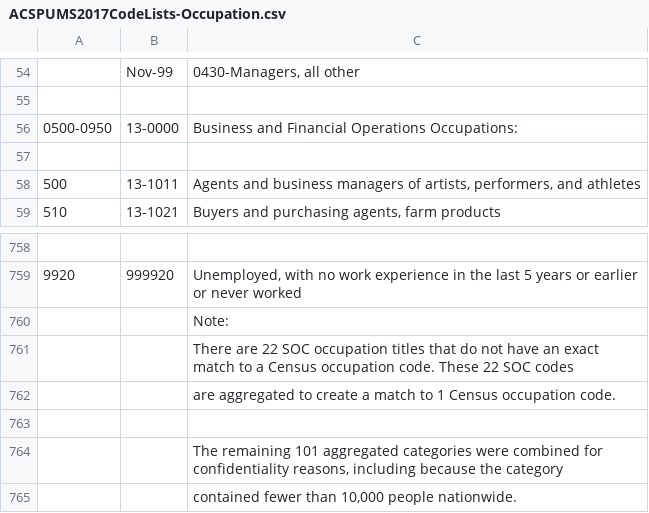
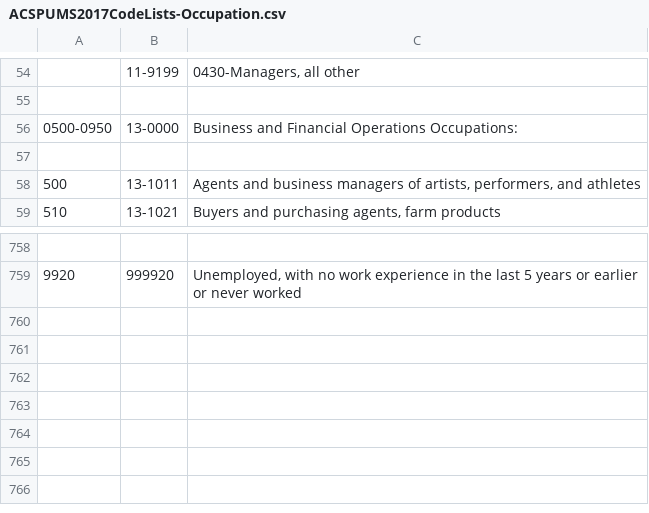
Before and after one commit to DMSaunders/Recommending-Paths-to-Occupations, a CSV file: resources/ACSPUMS2017CodeLists-Occupation.csv, drawn as a sheet; only a part is shown, gaps mark what is left out; the diff covers the shown part only.

```diff
--- a/resources/ACSPUMS2017CodeLists-Occupation.csv
+++ b/resources/ACSPUMS2017CodeLists-Occupation.csv
@@ -54,2 +54,2 @@
-,Nov-99,"0430-Managers, all other"
+,11-9199,"0430-Managers, all other"
 ,,
@@ -759,7 +759 @@
 9920,999920,"Unemployed, with no work experience in the last 5 years or earlier or never worked"
-,,Note:
-,,There are 22 SOC occupation titles that do not have an exact match to a Census occupation code. These 22 SOC codes
-,,are aggregated to create a match to 1 Census occupation code.
-,,
-,,"The remaining 101 aggregated categories were combined for confidentiality reasons, including because the category"
-,,"contained fewer than 10,000 people nationwide."
```
Also changed, not shown: 26 edited cells elsewhere in this file, 7 other files.
